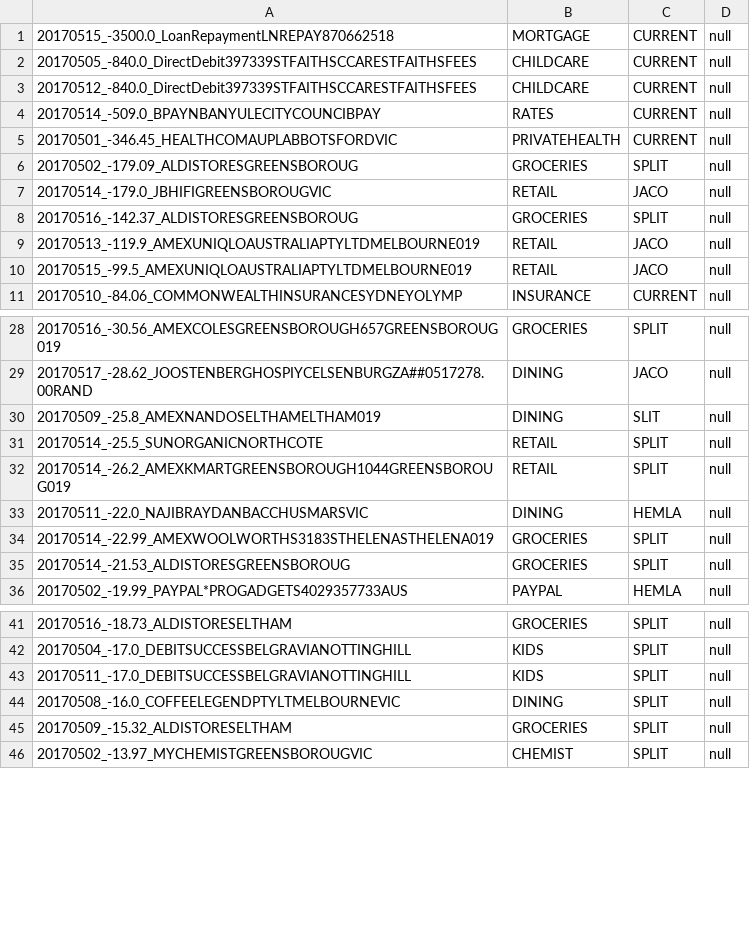
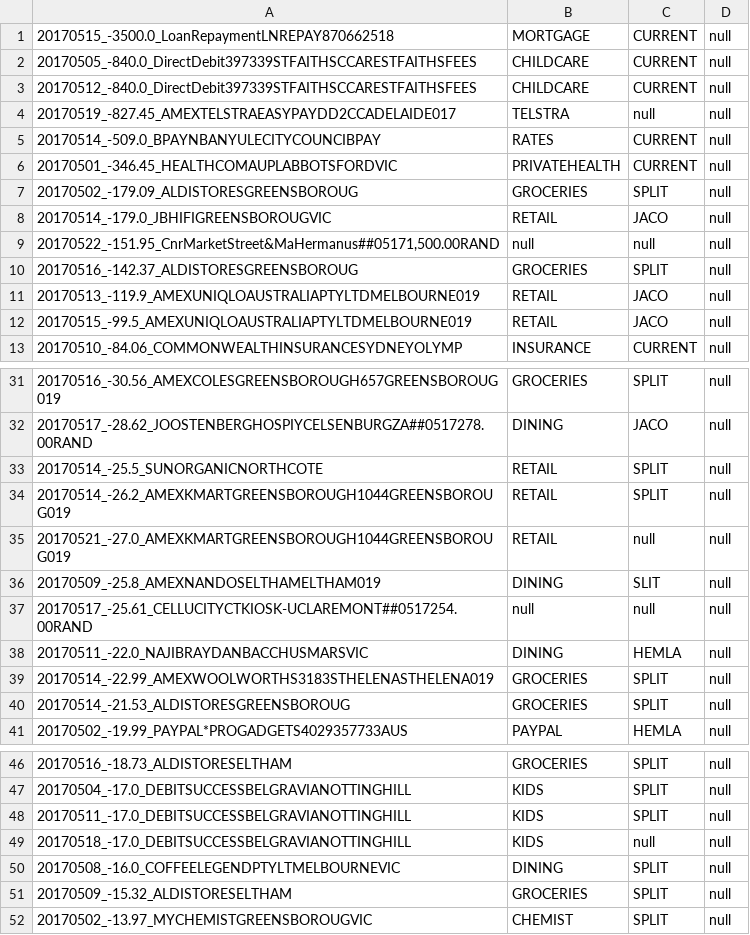
Before and after one commit to immelja/spentrack, a CSV file: term2ToDo.csv, drawn as a sheet; only a part is shown, gaps mark what is left out; the diff covers the shown part only.

```diff
--- a/term2ToDo.csv
+++ b/term2ToDo.csv
@@ -3,2 +3,3 @@
 20170512_-840.0_DirectDebit397339STFAITHSCCARESTFAITHSFEES|CHILDCARE|CURRENT|null
+20170519_-827.45_AMEXTELSTRAEASYPAYDD2CCADELAIDE017|TELSTRA|null|null
 20170514_-509.0_BPAYNBANYULECITYCOUNCIBPAY|RATES|CURRENT|null
@@ -7,2 +8,3 @@
 20170514_-179.0_JBHIFIGREENSBOROUGVIC|RETAIL|JACO|null
+20170522_-151.95_CnrMarketStreet&MaHermanus##05171,500.00RAND|null|null|null
 20170516_-142.37_ALDISTORESGREENSBOROUG|GROCERIES|SPLIT|null
@@ -29,5 +32,7 @@
 20170517_-28.62_JOOSTENBERGHOSPIYCELSENBURGZA##0517278.00RAND|DINING|JACO|null
-20170509_-25.8_AMEXNANDOSELTHAMELTHAM019|DINING|SLIT|null
 20170514_-25.5_SUNORGANICNORTHCOTE|RETAIL|SPLIT|null
 20170514_-26.2_AMEXKMARTGREENSBOROUGH1044GREENSBOROUG019|RETAIL|SPLIT|null
+20170521_-27.0_AMEXKMARTGREENSBOROUGH1044GREENSBOROUG019|RETAIL|null|null
+20170509_-25.8_AMEXNANDOSELTHAMELTHAM019|DINING|SLIT|null
+20170517_-25.61_CELLUCITYCTKIOSK-UCLAREMONT##0517254.00RAND|null|null|null
 20170511_-22.0_NAJIBRAYDANBACCHUSMARSVIC|DINING|HEMLA|null
@@ -43,2 +48,3 @@
 20170511_-17.0_DEBITSUCCESSBELGRAVIANOTTINGHILL|KIDS|SPLIT|null
+20170518_-17.0_DEBITSUCCESSBELGRAVIANOTTINGHILL|KIDS|null|null
 20170508_-16.0_COFFEELEGENDPTYLTMELBOURNEVIC|DINING|SPLIT|null
```
Also changed, not shown: 9 added rows and 3 moved rows elsewhere in this file.
